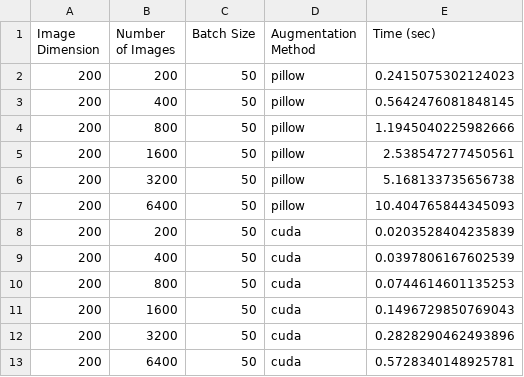
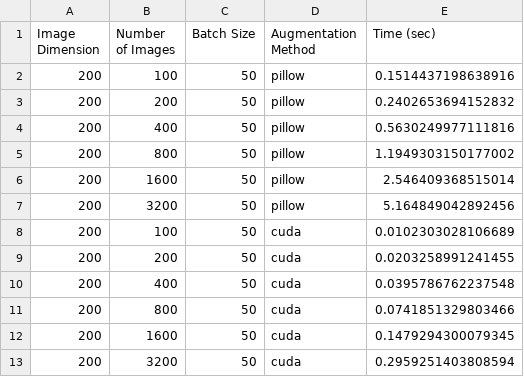
Before and after one commit to felix-schuessler/gpu_accelerated_cuda_image_preprocessing, a CSV file: output/benchmark/results_number_of_images.csv, drawn as a sheet.

```diff
--- a/output/benchmark/results_number_of_images.csv
+++ b/output/benchmark/results_number_of_images.csv
@@ -1,13 +1,13 @@
 Image Dimension,Number of Images,Batch Size,Augmentation Method,Time (sec)
-200,200,50,pillow,0.2415075302124023
-200,400,50,pillow,0.5642476081848145
-200,800,50,pillow,1.1945040225982666
-200,1600,50,pillow,2.538547277450561
-200,3200,50,pillow,5.168133735656738
-200,6400,50,pillow,10.404765844345093
-200,200,50,cuda,0.0203528404235839
-200,400,50,cuda,0.0397806167602539
-200,800,50,cuda,0.0744614601135253
-200,1600,50,cuda,0.1496729850769043
-200,3200,50,cuda,0.2828290462493896
-200,6400,50,cuda,0.5728340148925781
+200,100,50,pillow,0.1514437198638916
+200,200,50,pillow,0.2402653694152832
+200,400,50,pillow,0.5630249977111816
+200,800,50,pillow,1.1949303150177002
+200,1600,50,pillow,2.546409368515014
+200,3200,50,pillow,5.164849042892456
+200,100,50,cuda,0.0102303028106689
+200,200,50,cuda,0.0203258991241455
+200,400,50,cuda,0.0395786762237548
+200,800,50,cuda,0.0741851329803466
+200,1600,50,cuda,0.1479294300079345
+200,3200,50,cuda,0.2959251403808594
```
Also changed, not shown: output/benchmark/results_image_dimension.csv, 5 other files.
